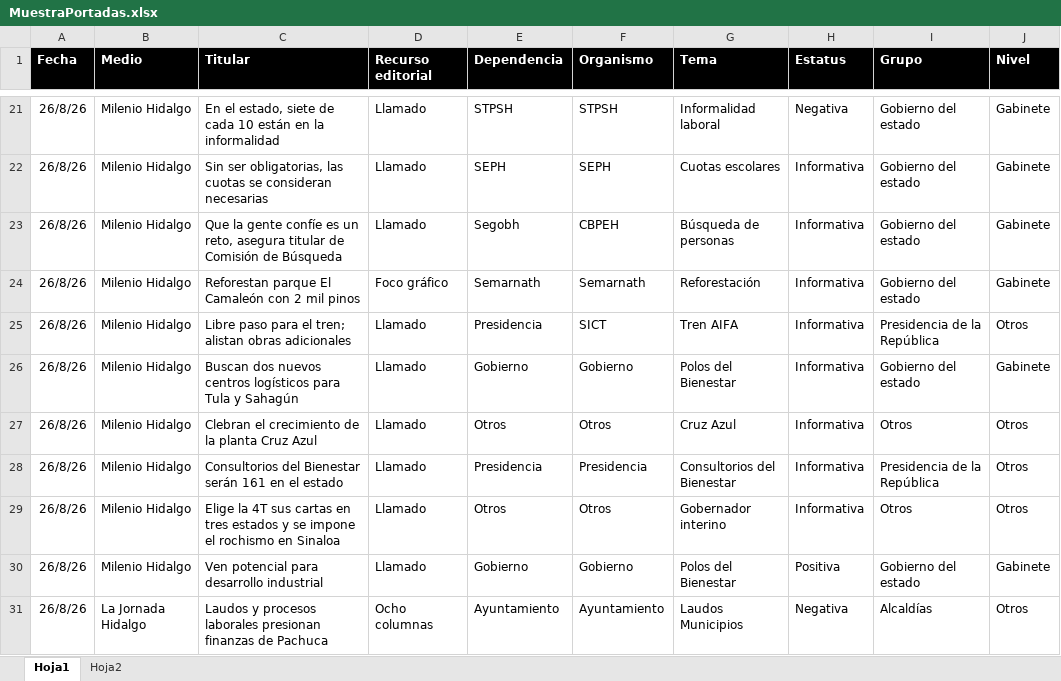
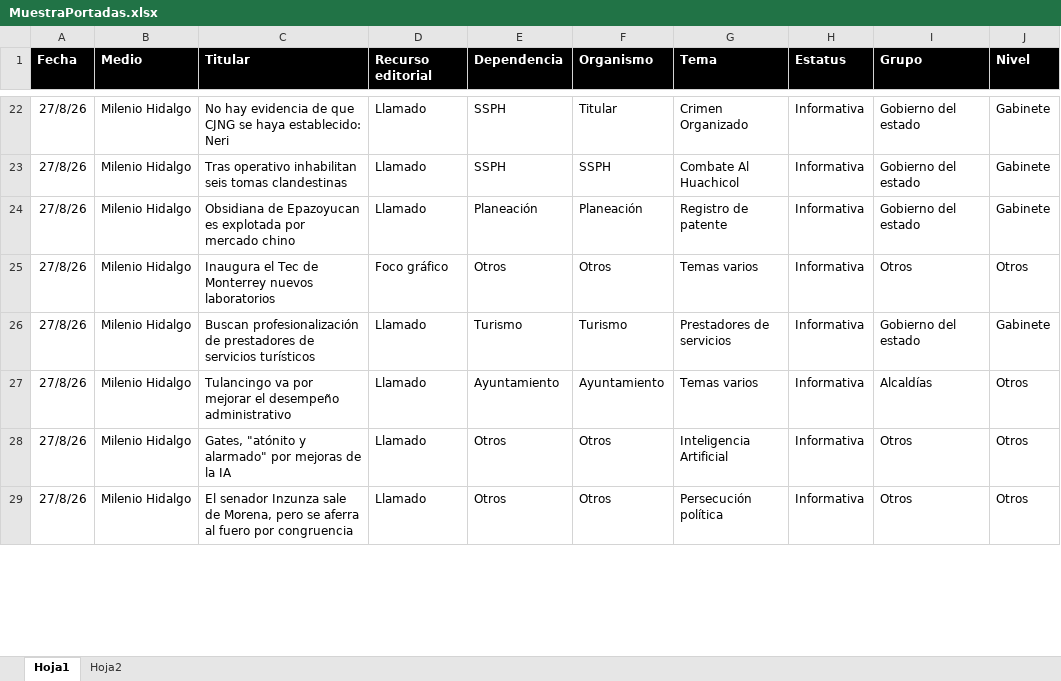
Before and after one commit to thelonious9/Reporteportadas, an Excel workbook: MuestraPortadas.xlsx, sheet Hoja1, drawn as a sheet; only a part is shown, gaps mark what is left out; values as stored, in another font and other column widths than the file's, no borders; table styles not drawn; removed rows and columns are numbered as before the commit, all else as after; the diff covers the shown part only; the diff names each change by its address in the sheet, - before the commit and + after, or states it on an @@ line.

```diff
--- a/MuestraPortadas.xlsx (sheet Hoja1)
+++ b/MuestraPortadas.xlsx (sheet Hoja1)
-A22:A24 (Fecha): 26/8/26
+A22:A24 (Fecha): 27/8/26
-C22 (Titular): En el estado, siete de cada 10 están en la informalidad
+C22 (Titular): No hay evidencia de que CJNG se haya establecido: Neri
-E22 (Dependencia): STPSH
+E22 (Dependencia): SSPH
-F22 (Organismo): STPSH
+F22 (Organismo): Titular
-G22 (Tema): Informalidad laboral
+G22 (Tema): Crimen Organizado
-H22 (Estatus): Negativa
+H22 (Estatus): Informativa
-C23 (Titular): Sin ser obligatorias, las cuotas se consideran necesarias
+C23 (Titular): Tras operativo inhabilitan seis tomas clandestinas
-E23 (Dependencia): SEPH
+E23 (Dependencia): SSPH
-F23 (Organismo): SEPH
+F23 (Organismo): SSPH
-G23 (Tema): Cuotas escolares
+G23 (Tema): Combate Al Huachicol
-C24 (Titular): Que la gente confíe es un reto, asegura titular de Comisión de Búsqueda
+C24 (Titular): Obsidiana de Epazoyucan es explotada por mercado chino
-E24 (Dependencia): Segobh
+E24 (Dependencia): Planeación
-F24 (Organismo): CBPEH
+F24 (Organismo): Planeación
-G24 (Tema): Búsqueda de personas
+G24 (Tema): Registro de patente
-row 24: 26/8/26 | Milenio Hidalgo | Reforestan parque El Camaleón con 2 mil pinos | Foco gráfico | Semarnath | Semarnath | Reforestación | Informativa | Gobierno del estado | Gabinete
-row 25: 26/8/26 | Milenio Hidalgo | Libre paso para el tren; alistan obras adicionales | Llamado | Presidencia | SICT | Tren AIFA | Informativa | Presidencia de la República | Otros
+row 25: 27/8/26 | Milenio Hidalgo | Inaugura el Tec de Monterrey nuevos laboratorios | Foco gráfico | Otros | Otros | Temas varios | Informativa | Otros | Otros
-A26 (Fecha): 26/8/26
+A26 (Fecha): 27/8/26
-C26 (Titular): Buscan dos nuevos centros logísticos para Tula y Sahagún
+C26 (Titular): Buscan profesionalización de prestadores de servicios turísticos
-E26 (Dependencia): Gobierno
+E26 (Dependencia): Turismo
-F26 (Organismo): Gobierno
+F26 (Organismo): Turismo
-G26 (Tema): Polos del Bienestar
+G26 (Tema): Prestadores de servicios
+row 27: 27/8/26 | Milenio Hidalgo | Tulancingo va por mejorar el desempeño administrativo | Llamado | Ayuntamiento | Ayuntamiento | Temas varios | Informativa | Alcaldías | Otros
-A28 (Fecha): 26/8/26
+A28 (Fecha): 27/8/26
-C28 (Titular): Clebran el crecimiento de la planta Cruz Azul
+C28 (Titular): Gates, "atónito y alarmado" por mejoras de la IA
-G28 (Tema): Cruz Azul
+G28 (Tema): Inteligencia Artificial
-row 28: 26/8/26 | Milenio Hidalgo | Consultorios del Bienestar serán 161 en el estado | Llamado | Presidencia | Presidencia | Consultorios del Bienestar | Informativa | Presidencia de la República | Otros
-A29 (Fecha): 26/8/26
+A29 (Fecha): 27/8/26
-C29 (Titular): Elige la 4T sus cartas en tres estados y se impone el rochismo en Sinaloa
+C29 (Titular): El senador Inzunza sale de Morena, pero se aferra al fuero por congruencia
-G29 (Tema): Gobernador interino
+G29 (Tema): Persecución política
-row 30: 26/8/26 | Milenio Hidalgo | Ven potencial para desarrollo industrial | Llamado | Gobierno | Gobierno | Polos del Bienestar | Positiva | Gobierno del estado | Gabinete
-row 31: 26/8/26 | La Jornada Hidalgo | Laudos y procesos laborales presionan finanzas de Pachuca | Ocho columnas | Ayuntamiento | Ayuntamiento | Laudos Municipios | Negativa | Alcaldías | Otros
```
Also changed, not shown: 30 added rows, 20 removed rows and 119 edited cells elsewhere in this sheet, 1 other file.
